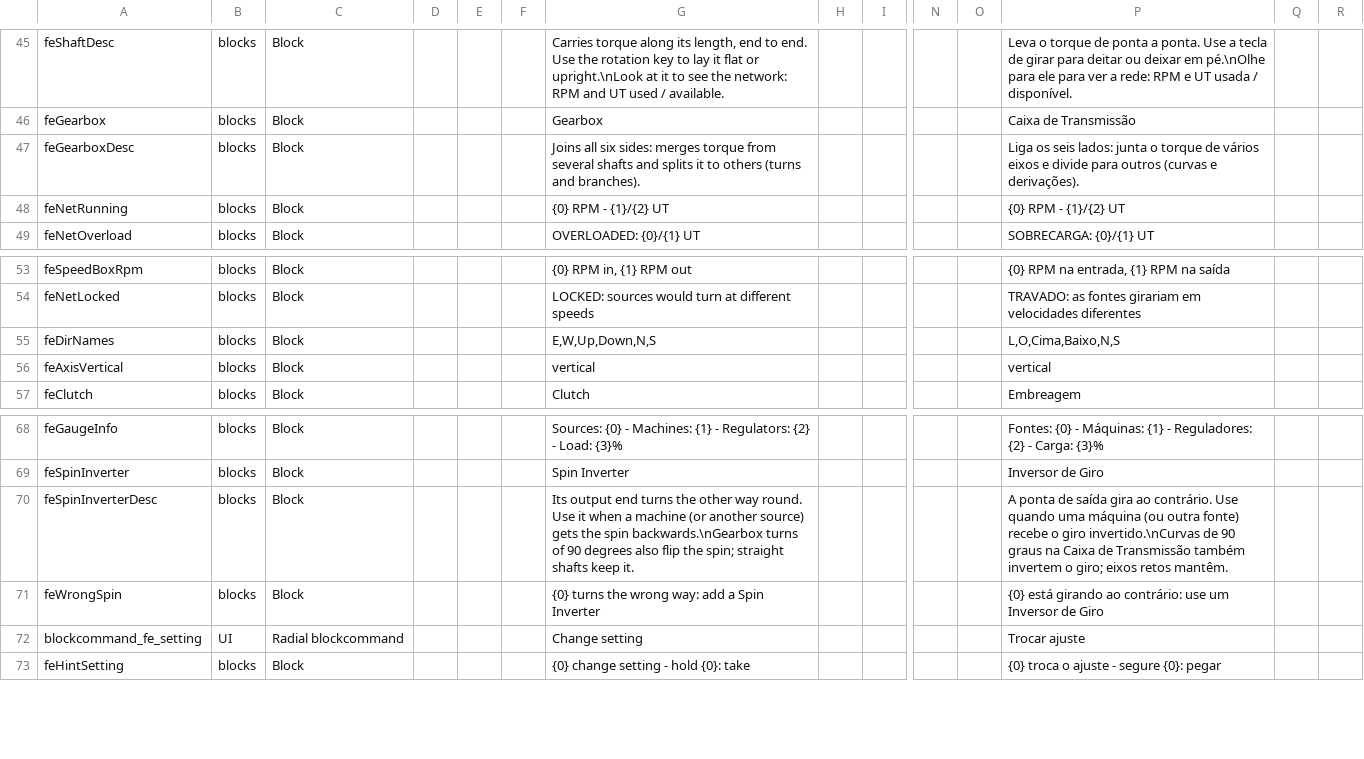
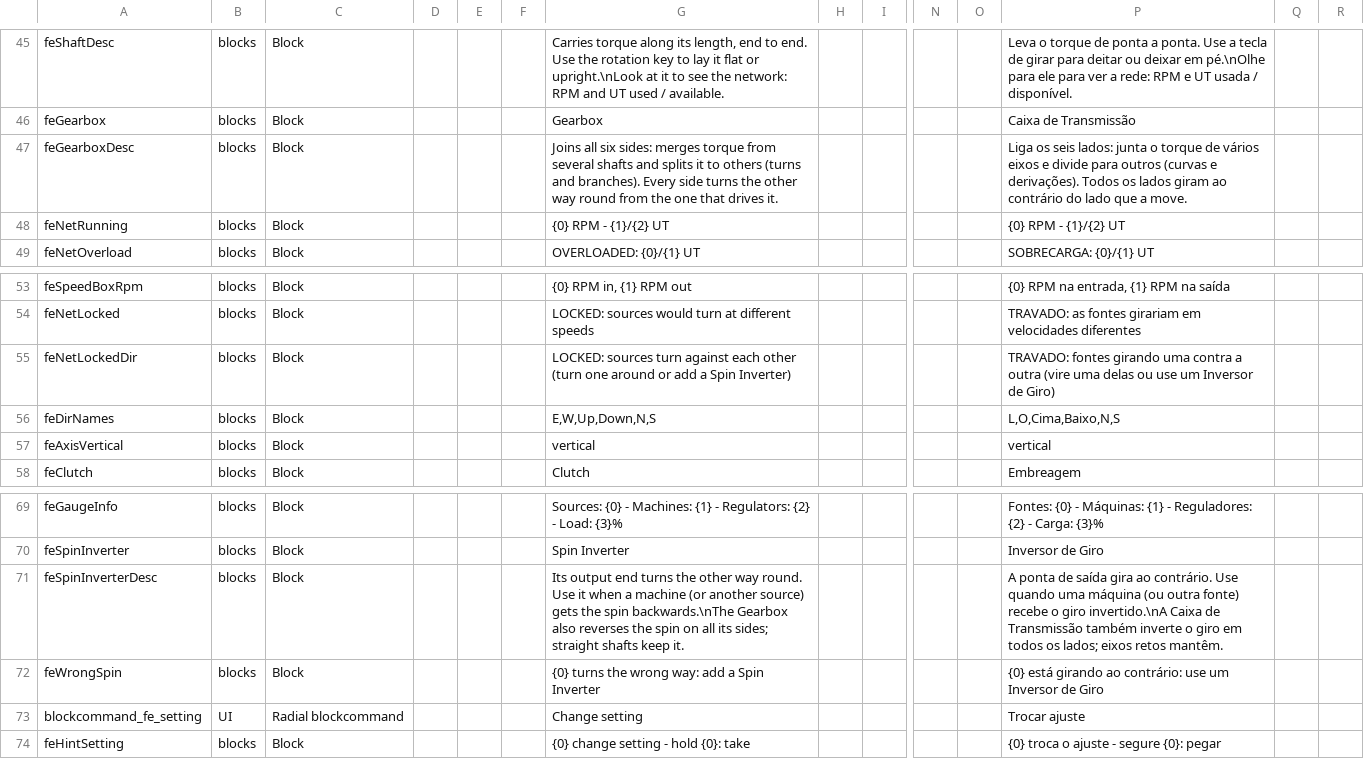
Before and after one commit to BirdRa1n/ForgedInAshes, a CSV file: Mods/FerroEngrenagem/Config/Localization.csv, drawn as a sheet; only a part is shown, gaps mark what is left out; addresses are those after the commit; rows hold the shown columns only; the diff names each change by its address in the sheet, - before the commit and + after, or states it on an @@ line.

Commit message:
Caixa de Transmissao inverte o giro em todas as saidas (regra consistente); motivo do travamento

```diff
--- a/Mods/FerroEngrenagem/Config/Localization.csv
+++ b/Mods/FerroEngrenagem/Config/Localization.csv
-G47: …and branches).
+G47: …and branches). Every side turns the other way round from the one that drives it.
-P47: …e derivações).
+P47: …e derivações). Todos os lados giram ao contrário do lado que a move.
+row 55: feNetLockedDir | blocks | Block |  |  |  | LOCKED: sources turn against each other (turn one around or add a Spin Inverter) |  |  |  |  | TRAVADO: fontes girando uma contra a outra (vire uma delas ou use um Inversor de Giro)
-G71: …the spin backwards.\nGearbox turns of 90 degrees also flip the spin; straight shafts…
+G71: …the spin backwards.\nThe Gearbox also reverses the spin on all its sides; straight shafts…
-P71: …o giro invertido.\nCurvas de 90 graus na Caixa de Transmissão também invertem o giro; eixos retos…
+P71: …o giro invertido.\nA Caixa de Transmissão também inverte o giro em todos os lados; eixos retos…
```
Also changed, not shown: 5 other files.
